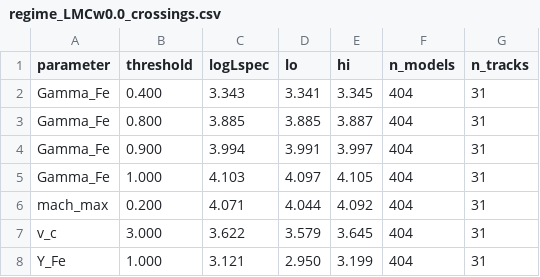
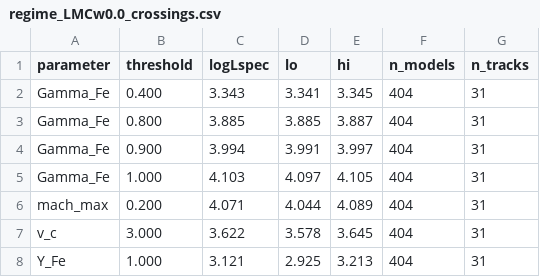
Before and after one commit to matteocantiello/rednoise, a CSV file: analysis_mesa/data_v2/regime_LMCw0.0_crossings.csv, drawn as a sheet.

```diff
--- a/analysis_mesa/data_v2/regime_LMCw0.0_crossings.csv
+++ b/analysis_mesa/data_v2/regime_LMCw0.0_crossings.csv
@@ -5,4 +5,4 @@ Gamma_Fe,0.900,3.994,3.991,3.997,404,31
 Gamma_Fe,1.000,4.103,4.097,4.105,404,31
-mach_max,0.200,4.071,4.044,4.092,404,31
-v_c,3.000,3.622,3.579,3.645,404,31
-Y_Fe,1.000,3.121,2.950,3.199,404,31
+mach_max,0.200,4.071,4.044,4.089,404,31
+v_c,3.000,3.622,3.578,3.645,404,31
+Y_Fe,1.000,3.121,2.925,3.213,404,31
```
Also changed, not shown: analysis_mesa/data_v2/regime_LMCw0.0.csv, analysis_mesa/data_v2/scenarios_MW_w0.0.csv, 30 other files.
